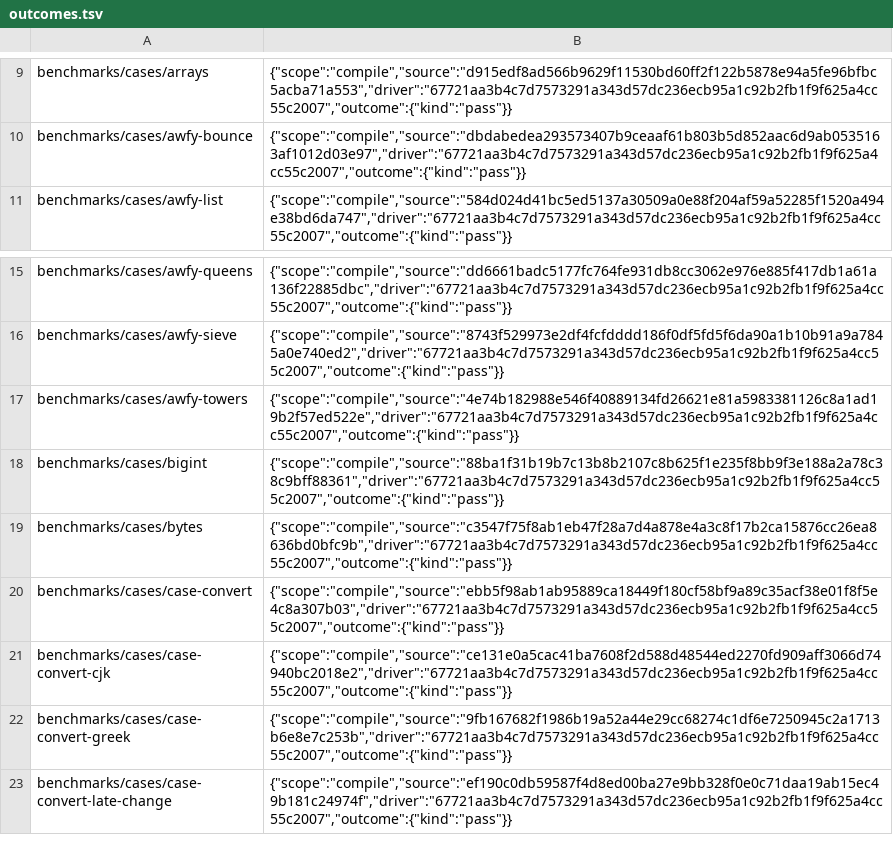
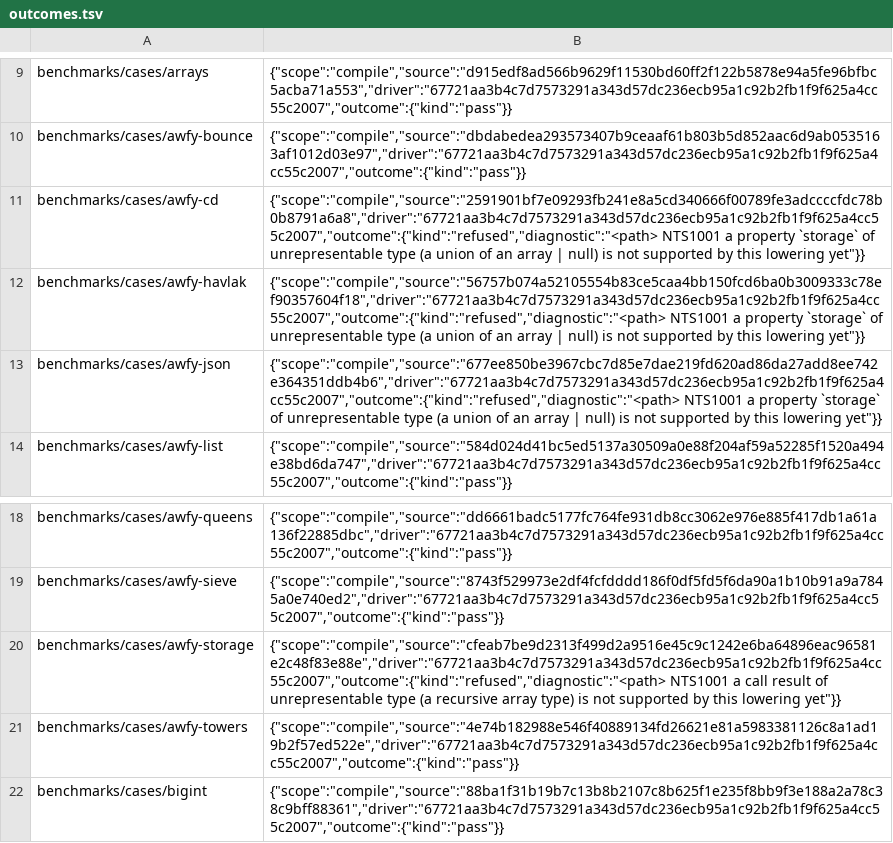
Before and after one commit to AkisArou/nts, a TSV file: results/benchmarks/c/outcomes.tsv, drawn as a sheet; only a part is shown, gaps mark what is left out; the shorter side is filled out with more unchanged rows; the diff names each change by its address in the sheet, - before the commit and + after, or states it on an @@ line.

```diff
--- a/results/benchmarks/c/outcomes.tsv
+++ b/results/benchmarks/c/outcomes.tsv
+row 11: benchmarks/cases/awfy-cd | {"scope":"compile","source":"2591901bf7e09293fb241e8a5cd340666f00789fe3adccccfdc78b0b8791a6a8","driver":"67721aa3b4c7d7573291a343d57dc236ecb95a1c92b2fb1f9f625a4cc55c2007","outcome":{"kind":"refused","diagnostic":"<path> NTS1001 a property `storage` of unrepresentable type (a union of an array | null) is not supported by this lowering yet"}}
+row 12: benchmarks/cases/awfy-havlak | {"scope":"compile","source":"56757b074a52105554b83ce5caa4bb150fcd6ba0b3009333c78ef90357604f18","driver":"67721aa3b4c7d7573291a343d57dc236ecb95a1c92b2fb1f9f625a4cc55c2007","outcome":{"kind":"refused","diagnostic":"<path> NTS1001 a property `storage` of unrepresentable type (a union of an array | null) is not supported by this lowering yet"}}
+row 13: benchmarks/cases/awfy-json | {"scope":"compile","source":"677ee850be3967cbc7d85e7dae219fd620ad86da27add8ee742e364351ddb4b6","driver":"67721aa3b4c7d7573291a343d57dc236ecb95a1c92b2fb1f9f625a4cc55c2007","outcome":{"kind":"refused","diagnostic":"<path> NTS1001 a property `storage` of unrepresentable type (a union of an array | null) is not supported by this lowering yet"}}
+row 20: benchmarks/cases/awfy-storage | {"scope":"compile","source":"cfeab7be9d2313f499d2a9516e45c9c1242e6ba64896eac96581e2c48f83e88e","driver":"67721aa3b4c7d7573291a343d57dc236ecb95a1c92b2fb1f9f625a4cc55c2007","outcome":{"kind":"refused","diagnostic":"<path> NTS1001 a call result of unrepresentable type (a recursive array type) is not supported by this lowering yet"}}
```
Also changed, not shown: results/benchmarks/jvm/outcomes.tsv, results/benchmarks/llvm/outcomes.tsv, 13 other files.
